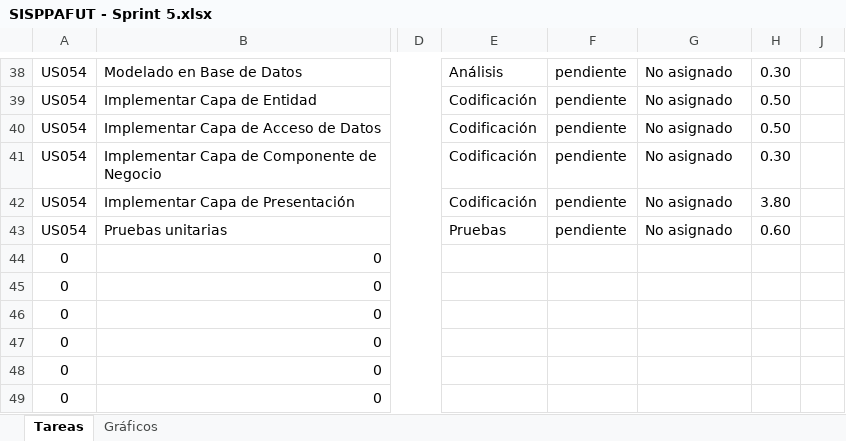
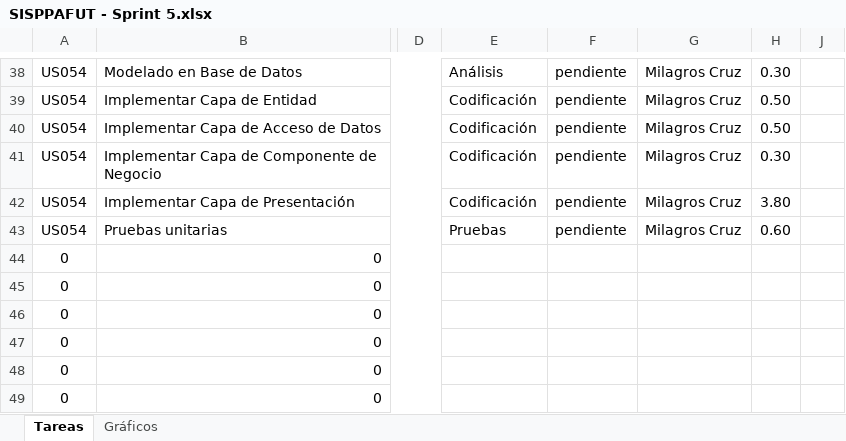
Before and after one commit to michaelrmartinezm/sisppafut, an Excel workbook: Documentos/SISPPAFUT - Sprint 5.xlsx, sheet Tareas, drawn as a sheet; only a part is shown, gaps mark what is left out; values as stored, in another font and other column widths than the file's, no borders; conditional formats not drawn; the diff covers the shown part only; the diff names each change by its address in the sheet, - before the commit and + after, or states it on an @@ line.

```diff
--- a/Documentos/SISPPAFUT - Sprint 5.xlsx (sheet Tareas)
+++ b/Documentos/SISPPAFUT - Sprint 5.xlsx (sheet Tareas)
-G38:G43: No asignado
+G38:G43: Milagros Cruz
```
Also changed, not shown: 28 edited cells elsewhere in this sheet, charts or pictures.
